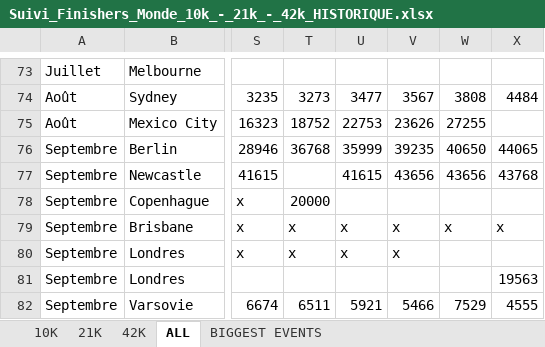
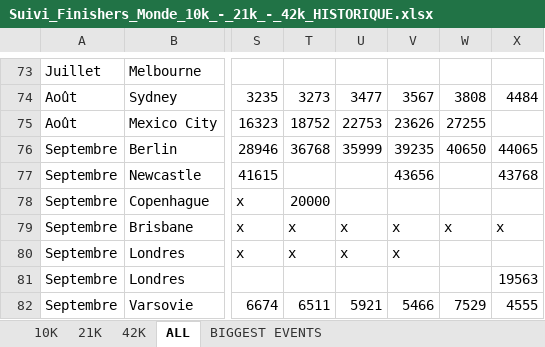
Before and after one commit to mathbrn/datapace-dashboard, an Excel workbook: Suivi_Finishers_Monde_10k_-_21k_-_42k_HISTORIQUE.xlsx, sheet ALL, drawn as a sheet; only a part is shown, gaps mark what is left out; values as stored, in another font and other column widths than the file's, no borders; the diff names each change by its address in the sheet, - before the commit and + after, or states it on an @@ line.

```diff
--- a/Suivi_Finishers_Monde_10k_-_21k_-_42k_HISTORIQUE.xlsx (sheet ALL)
+++ b/Suivi_Finishers_Monde_10k_-_21k_-_42k_HISTORIQUE.xlsx (sheet ALL)
-U77: 41615
+U77: (empty)
-W77: 43656
+W77: (empty)
```
Also changed, not shown: 1 other file.
